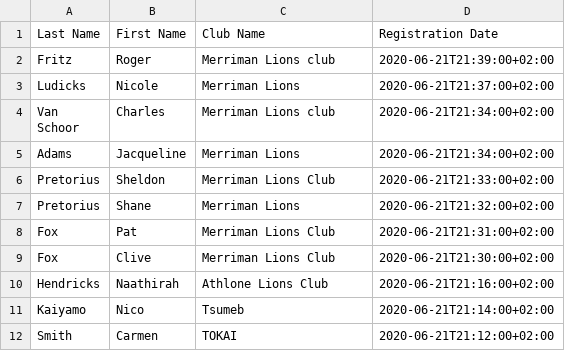
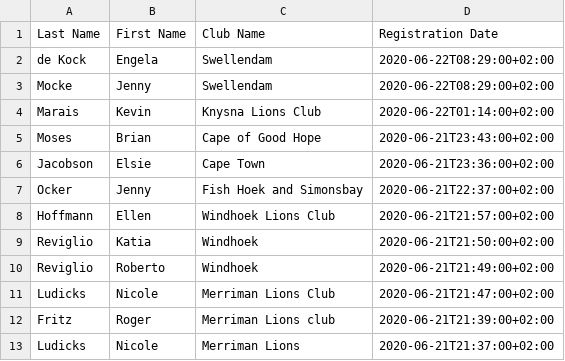
Before and after one commit to kimvanwyk/md410_2021_conv_website, a CSV file: static/docs/virtual_convention_stats.csv, drawn as a sheet; only a part is shown; the shorter side is filled out with more unchanged rows.

Commit message:
Registree stats backup on Mon Jun 22 08:42:53 SAST 2020

```diff
--- a/static/docs/virtual_convention_stats.csv
+++ b/static/docs/virtual_convention_stats.csv
@@ -1,2 +1,12 @@
 Last Name;First Name;Club Name;Registration Date
+de Kock;Engela;Swellendam;2020-06-22T08:29:00+02:00
+Mocke;Jenny;Swellendam;2020-06-22T08:29:00+02:00
+Marais;Kevin;Knysna Lions Club;2020-06-22T01:14:00+02:00
+Moses;Brian;Cape of Good Hope;2020-06-21T23:43:00+02:00
+Jacobson;Elsie;Cape Town;2020-06-21T23:36:00+02:00
+Ocker;Jenny;Fish Hoek and Simonsbay;2020-06-21T22:37:00+02:00
+Hoffmann;Ellen;Windhoek Lions Club;2020-06-21T21:57:00+02:00
+Reviglio;Katia;Windhoek;2020-06-21T21:50:00+02:00
+Reviglio;Roberto;Windhoek;2020-06-21T21:49:00+02:00
+Ludicks;Nicole;Merriman Lions Club;2020-06-21T21:47:00+02:00
 Fritz;Roger;Merriman Lions club;2020-06-21T21:39:00+02:00
```
Also changed, not shown: 2 other files.
